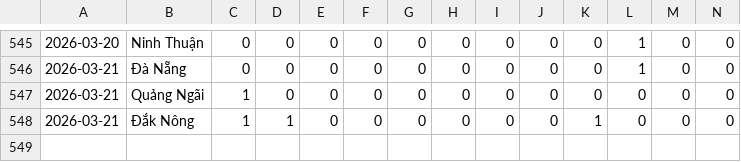
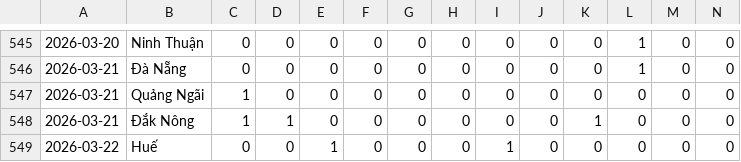
Before and after one commit to aloha123890/vietnam-lottery, a CSV file: data/xsmt-sparse.csv, drawn as a sheet; only a part is shown, gaps mark what is left out; rows hold the shown columns only; the diff names each change by its address in the sheet, - before the commit and + after, or states it on an @@ line.

```diff
--- a/data/xsmt-sparse.csv
+++ b/data/xsmt-sparse.csv
+row 549: 2026-03-22 | Huế | 0 | 0 | 1 | 0 | 0 | 0 | 1 | 0 | 0 | 0 | 0 | 0
```
Also changed, not shown: data/xsmt-2-digits.csv, data/xsmt.csv, 7 other files.
